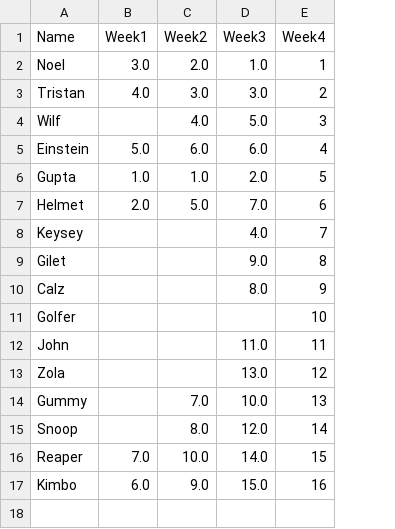
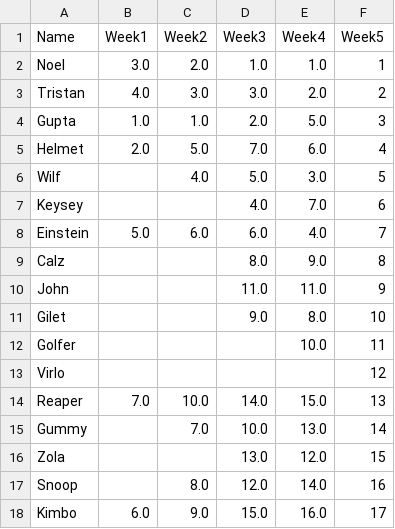
Before and after one commit to Deadlocked2/football_table, a CSV file: outputs/bumpchart.csv, drawn as a sheet; removed rows and columns are numbered as before the commit, all else as after; the diff names each change by its address in the sheet, - before the commit and + after, or states it on an @@ line.

```diff
--- a/outputs/bumpchart.csv
+++ b/outputs/bumpchart.csv
+column E (Week4), rows 2-5: 1.0 | 2.0 | 5.0 | 6.0; row 7: 7.0; rows 9-10: 9.0 | 11.0; row 15: 13.0; rows 17-18: 14.0 | 16.0
-F1: Week4
+F1: Week5
-row 4: Wilf |  | 4.0 | 5.0 | 3
-row 5: Einstein | 5.0 | 6.0 | 6.0 | 4
-F4 (Week5): 5
+F4 (Week5): 3
-F5 (Week5): 6
+F5 (Week5): 4
+row 6: Wilf |  | 4.0 | 5.0 | 3.0 | 5
-F7 (Week5): 7
+F7 (Week5): 6
-row 9: Gilet |  |  | 9.0 | 8
+row 8: Einstein | 5.0 | 6.0 | 6.0 | 4.0 | 7
-F9 (Week5): 9
+F9 (Week5): 8
-row 11: Golfer |  |  |  | 10
-F10 (Week5): 11
+F10 (Week5): 9
-row 13: Zola |  |  | 13.0 | 12
+row 11: Gilet |  |  | 9.0 | 8.0 | 10
+row 12: Golfer |  |  |  | 10.0 | 11
+row 13: Virlo |  |  |  |  | 12
+row 14: Reaper | 7.0 | 10.0 | 14.0 | 15.0 | 13
-F15 (Week5): 13
+F15 (Week5): 14
+row 16: Zola |  |  | 13.0 | 12.0 | 15
-F17 (Week5): 14
+F17 (Week5): 16
-row 16: Reaper | 7.0 | 10.0 | 14.0 | 15
-F18 (Week5): 16
+F18 (Week5): 17
```
Also changed, not shown: data/S3_results.csv, outputs/bumpchart_t.csv, 2 other files.
